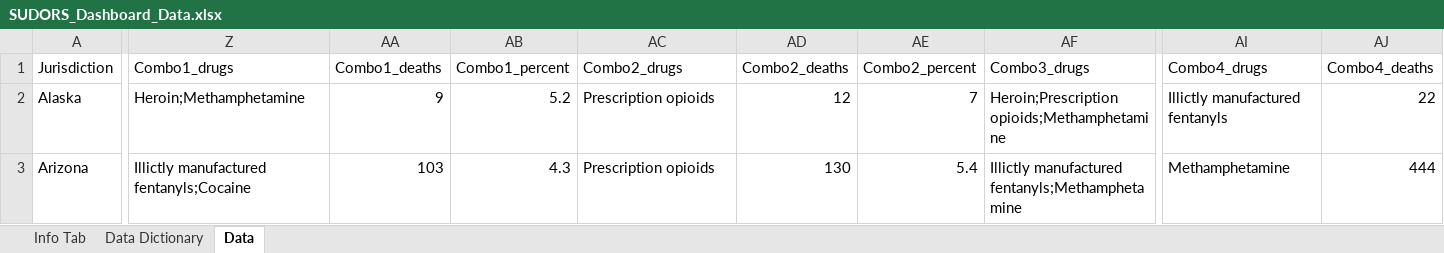
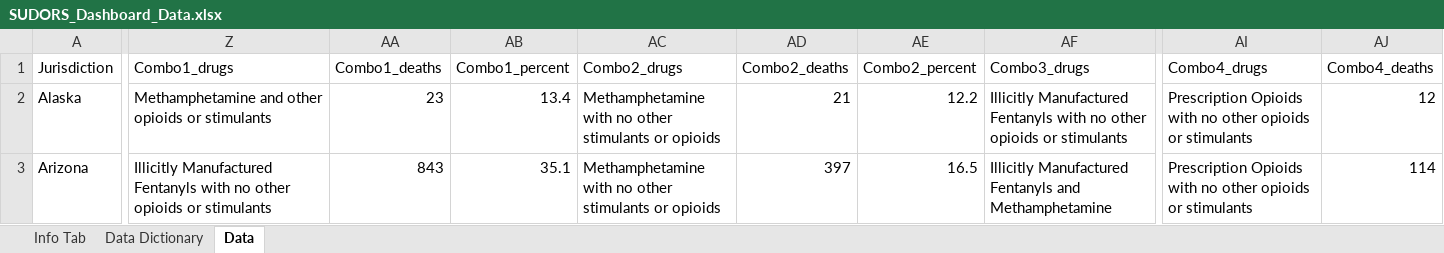
Before and after one commit to mpallansch/SUDORS-Dashboard, an Excel workbook: public/data/SUDORS_Dashboard_Data.xlsx, sheet Data, drawn as a sheet; only a part is shown, gaps mark what is left out; values as stored, in another font and other column widths than the file's, no borders; the diff covers the shown part only; the diff names each change by its address in the sheet, - before the commit and + after, or states it on an @@ line.

Commit message:
Data Update

```diff
--- a/public/data/SUDORS_Dashboard_Data.xlsx (sheet Data)
+++ b/public/data/SUDORS_Dashboard_Data.xlsx (sheet Data)
-Z2 (Combo1_drugs): Heroin;Methamphetamine
+Z2 (Combo1_drugs): Methamphetamine and other opioids or stimulants
-AA2 (Combo1_deaths): 9
+AA2 (Combo1_deaths): 23
-AB2 (Combo1_percent): 5.2
+AB2 (Combo1_percent): 13.4
-AC2:AC3 (Combo2_drugs): Prescription opioids
+AC2:AC3 (Combo2_drugs): Methamphetamine with no other stimulants or opioids
-AD2 (Combo2_deaths): 12
+AD2 (Combo2_deaths): 21
-AE2 (Combo2_percent): 7
+AE2 (Combo2_percent): 12.2
-AF2 (Combo3_drugs): Heroin;Prescription opioids;Methamphetamine
+AF2 (Combo3_drugs): Illicitly Manufactured Fentanyls with no other opioids or stimulants
-AI2 (Combo4_drugs): Illictly manufactured fentanyls
+AI2 (Combo4_drugs): Prescription Opioids with no other opioids or stimulants
-AJ2 (Combo4_deaths): 22
+AJ2 (Combo4_deaths): 12
-Z3 (Combo1_drugs): Illictly manufactured fentanyls;Cocaine
+Z3 (Combo1_drugs): Illicitly Manufactured Fentanyls with no other opioids or stimulants
-AA3 (Combo1_deaths): 103
+AA3 (Combo1_deaths): 843
-AB3 (Combo1_percent): 4.3
+AB3 (Combo1_percent): 35.1
-AD3 (Combo2_deaths): 130
+AD3 (Combo2_deaths): 397
-AE3 (Combo2_percent): 5.4
+AE3 (Combo2_percent): 16.5
-AF3 (Combo3_drugs): Illictly manufactured fentanyls;Methamphetamine
+AF3 (Combo3_drugs): Illicitly Manufactured Fentanyls and Methamphetamine
-AI3 (Combo4_drugs): Methamphetamine
+AI3 (Combo4_drugs): Prescription Opioids with no other opioids or stimulants
-AJ3 (Combo4_deaths): 444
+AJ3 (Combo4_deaths): 114
```
Also changed, not shown: 463 edited cells elsewhere in this sheet, 9 other files.
